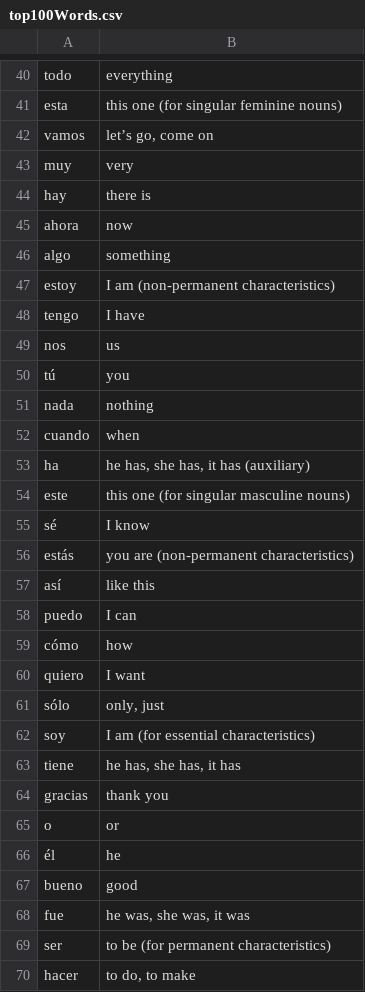
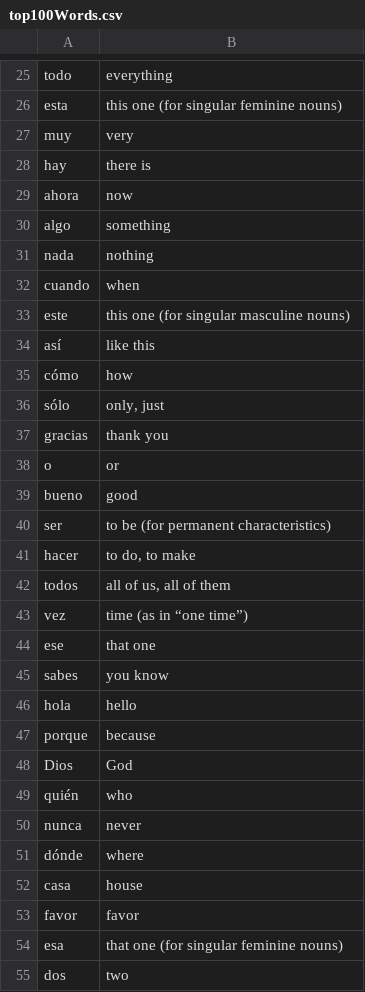
Before and after one commit to morgankenyon/SpanishVocab, a CSV file: top100Words.csv, drawn as a sheet; only a part is shown, gaps mark what is left out; the shorter side is filled out with more unchanged rows; the diff covers the shown part only; the diff names each change by its address in the sheet, - before the commit and + after, or states it on an @@ line.

Commit message:
Cleanin gup words

```diff
--- a/top100Words.csv
+++ b/top100Words.csv
-row 42: vamos | let’s go, come on
-row 47: estoy | I am (non-permanent characteristics)
-row 48: tengo | I have
-row 49: nos | us
-row 50: tú | you
-row 53: ha | he has, she has, it has (auxiliary)
-row 55: sé | I know
-row 56: estás | you are (non-permanent characteristics)
-row 58: puedo | I can
-row 60: quiero | I want
-row 62: soy | I am (for essential characteristics)
-row 63: tiene | he has, she has, it has
-row 66: él | he
-row 68: fue | he was, she was, it was
```
Also changed, not shown: 27 removed rows elsewhere in this file, 1 other file.
